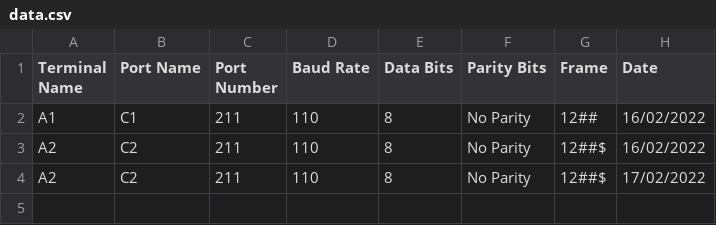
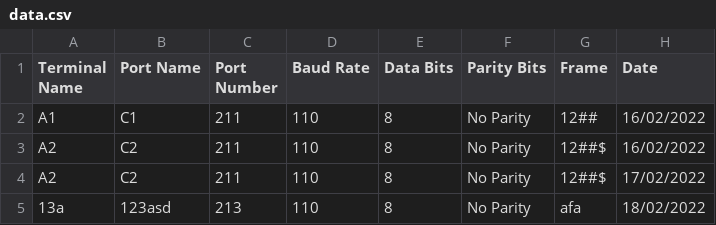
Before and after one commit to SourabhSNath/QT_Protocol_System, a CSV file: data/storage/data.csv, drawn as a sheet.

```diff
--- a/data/storage/data.csv
+++ b/data/storage/data.csv
@@ -4 +4,2 @@ A2,C2,211,110,8,No Parity,12##$,16/02/2022
 A2,C2,211,110,8,No Parity,12##$,17/02/2022
+13a,123asd,213,110,8,No Parity,afa,18/02/2022
```
Also changed, not shown: 4 other files.
